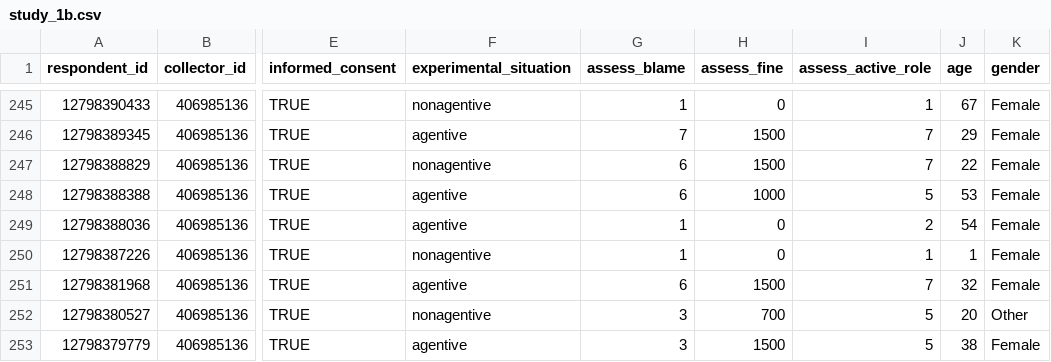
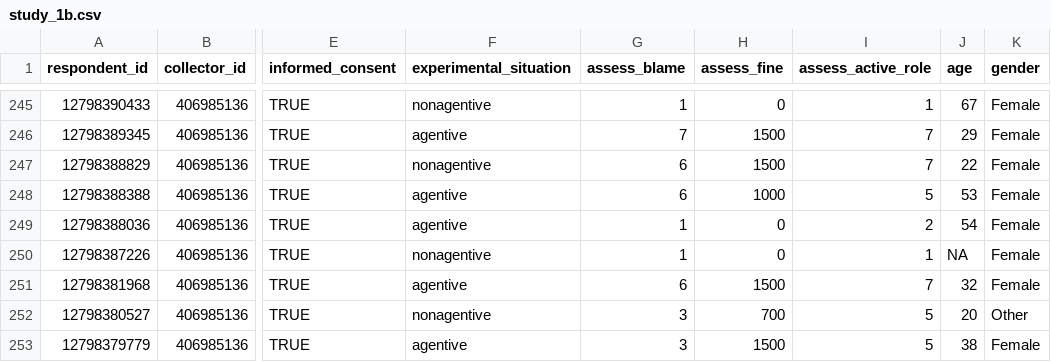
Before and after one commit to vdeni/rrr_blame-game, a CSV file: analyses/study_1b/data/clean/study_1b.csv, drawn as a sheet; only a part is shown, gaps mark what is left out; the diff names each change by its address in the sheet, - before the commit and + after, or states it on an @@ line.

```diff
--- a/analyses/study_1b/data/clean/study_1b.csv
+++ b/analyses/study_1b/data/clean/study_1b.csv
-J250 (age): 1
+J250 (age): NA
```
Also changed, not shown: 6 other files.
